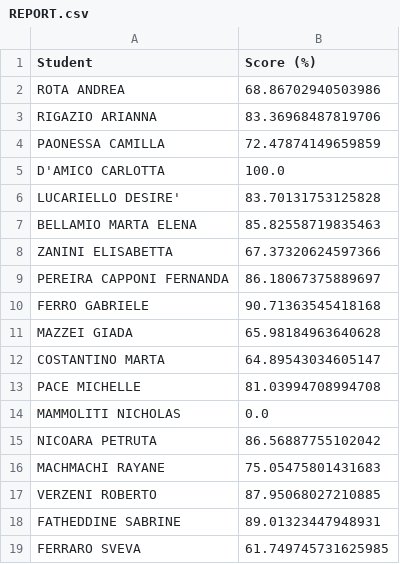
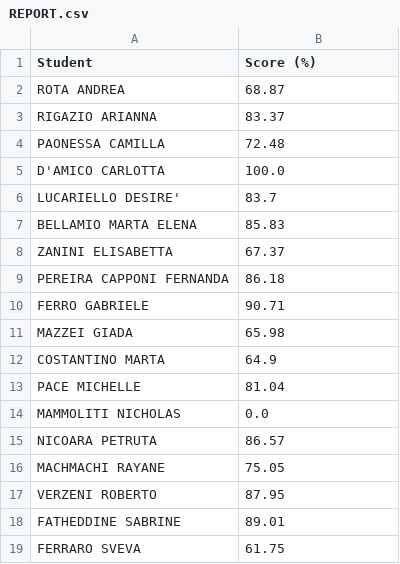
Before and after one commit to 305909/open-office, a CSV file: evaluations/2O-TUR/cc-american-block/REPORT.csv, drawn as a sheet.

```diff
--- a/evaluations/2O-TUR/cc-american-block/REPORT.csv
+++ b/evaluations/2O-TUR/cc-american-block/REPORT.csv
@@ -1,19 +1,19 @@
 Student,Score (%)
-ROTA ANDREA,68.86702940503986
-RIGAZIO ARIANNA,83.36968487819706
-PAONESSA CAMILLA,72.47874149659859
+ROTA ANDREA,68.87
+RIGAZIO ARIANNA,83.37
+PAONESSA CAMILLA,72.48
 D'AMICO CARLOTTA,100.0
-LUCARIELLO DESIRE',83.70131753125828
-BELLAMIO MARTA ELENA,85.82558719835463
-ZANINI ELISABETTA,67.37320624597366
-PEREIRA CAPPONI FERNANDA,86.18067375889697
-FERRO GABRIELE,90.71363545418168
-MAZZEI GIADA,65.98184963640628
-COSTANTINO MARTA,64.89543034605147
-PACE MICHELLE,81.03994708994708
+LUCARIELLO DESIRE',83.7
+BELLAMIO MARTA ELENA,85.83
+ZANINI ELISABETTA,67.37
+PEREIRA CAPPONI FERNANDA,86.18
+FERRO GABRIELE,90.71
+MAZZEI GIADA,65.98
+COSTANTINO MARTA,64.9
+PACE MICHELLE,81.04
 MAMMOLITI NICHOLAS,0.0
-NICOARA PETRUTA,86.56887755102042
-MACHMACHI RAYANE,75.05475801431683
-VERZENI ROBERTO,87.95068027210885
-FATHEDDINE SABRINE,89.01323447948931
-FERRARO SVEVA,61.749745731625985
+NICOARA PETRUTA,86.57
+MACHMACHI RAYANE,75.05
+VERZENI ROBERTO,87.95
+FATHEDDINE SABRINE,89.01
+FERRARO SVEVA,61.75
```
